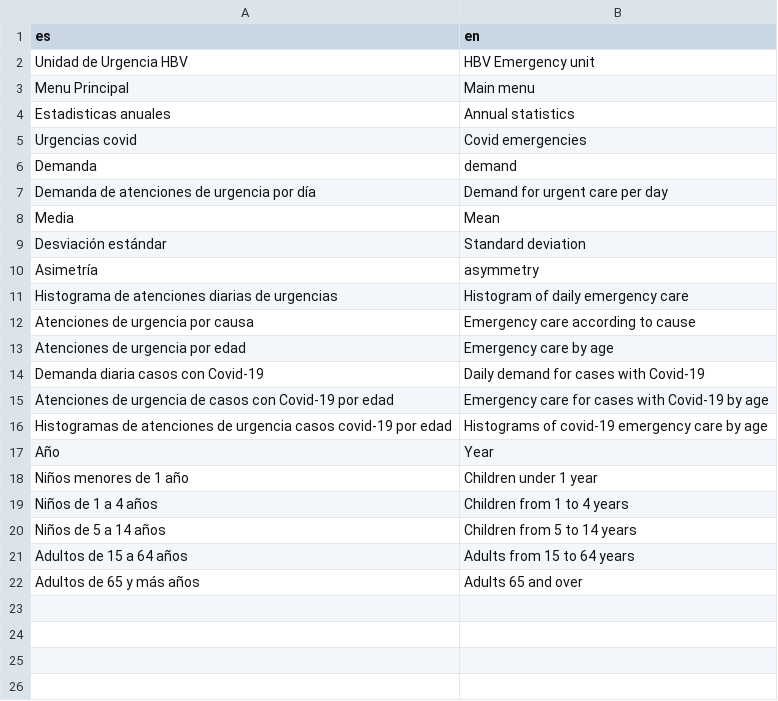
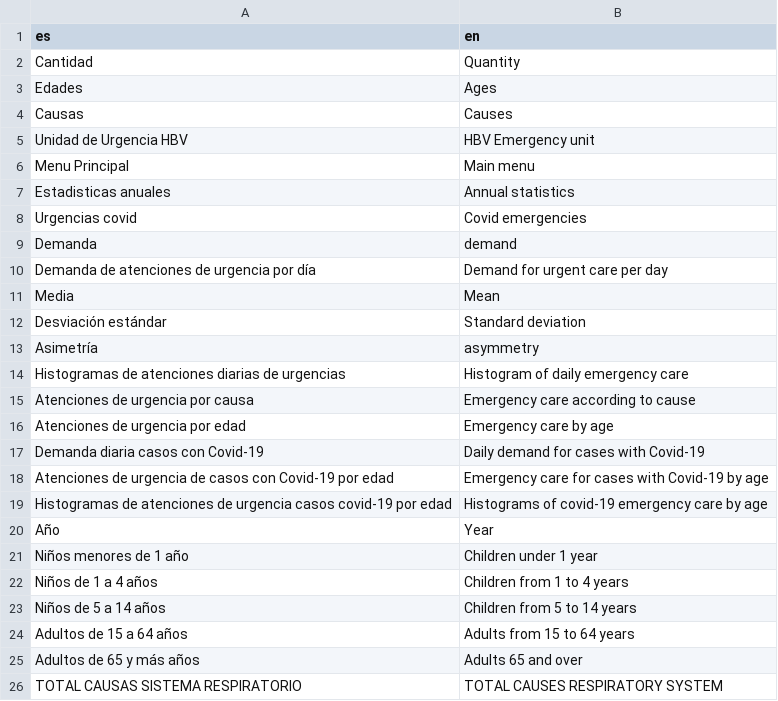
Before and after one commit to AnastasiaRebolledo/Dash_HBV_Emergency_unit-, a CSV file: Prueba/data/translation_en.csv, drawn as a sheet.

```diff
--- a/Prueba/data/translation_en.csv
+++ b/Prueba/data/translation_en.csv
@@ -1,2 +1,5 @@
 es,en
+Cantidad,Quantity
+Edades,Ages
+Causas,Causes
 Unidad de Urgencia HBV,HBV Emergency unit
@@ -10,3 +13,3 @@ Desviación estándar, Standard deviation
 Asimetría, asymmetry
-Histograma de atenciones diarias de urgencias, Histogram of daily emergency care
+Histogramas de atenciones diarias de urgencias, Histogram of daily emergency care
 Atenciones de urgencia por causa, Emergency care according to cause
@@ -22 +25,2 @@ Adultos de 15 a 64 años, Adults from 15 to 64 years
 Adultos de 65 y más años, Adults 65 and over
+TOTAL CAUSAS SISTEMA RESPIRATORIO,TOTAL CAUSES RESPIRATORY SYSTEM
```
Also changed, not shown: 4 other files.
